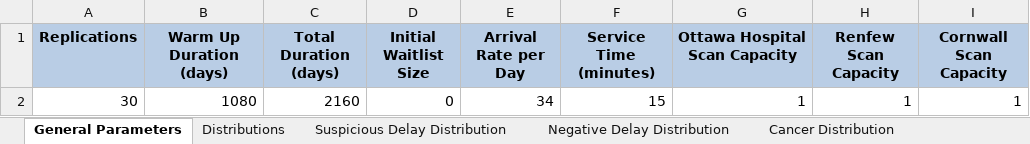
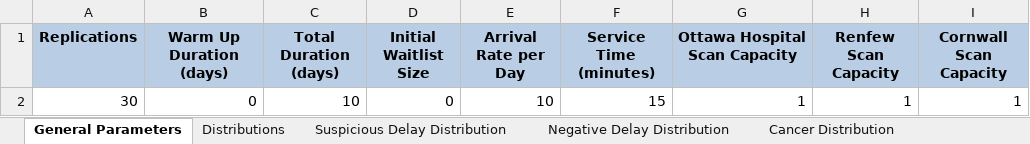
Before and after one commit to Konstantin-Volodin/Nadia-Simulation-Python-Uottawa, an Excel workbook: input/input_parameters.xlsx, sheet General Parameters, drawn as a sheet; values as stored, in another font and other column widths than the file's, no borders; the diff names each change by its address in the sheet, - before the commit and + after, or states it on an @@ line.

```diff
--- a/input/input_parameters.xlsx (sheet General Parameters)
+++ b/input/input_parameters.xlsx (sheet General Parameters)
-B2 (Warm Up Duration (days)): 1080
+B2 (Warm Up Duration (days)): 0
-C2 (Total Duration (days)): 2160
+C2 (Total Duration (days)): 10
-E2 (Arrival Rate per Day): 34
+E2 (Arrival Rate per Day): 10
```
Also changed, not shown: sheet Suspicious Delay Distribution, sheet Negative Delay Distribution, charts or pictures, 5 other files.
